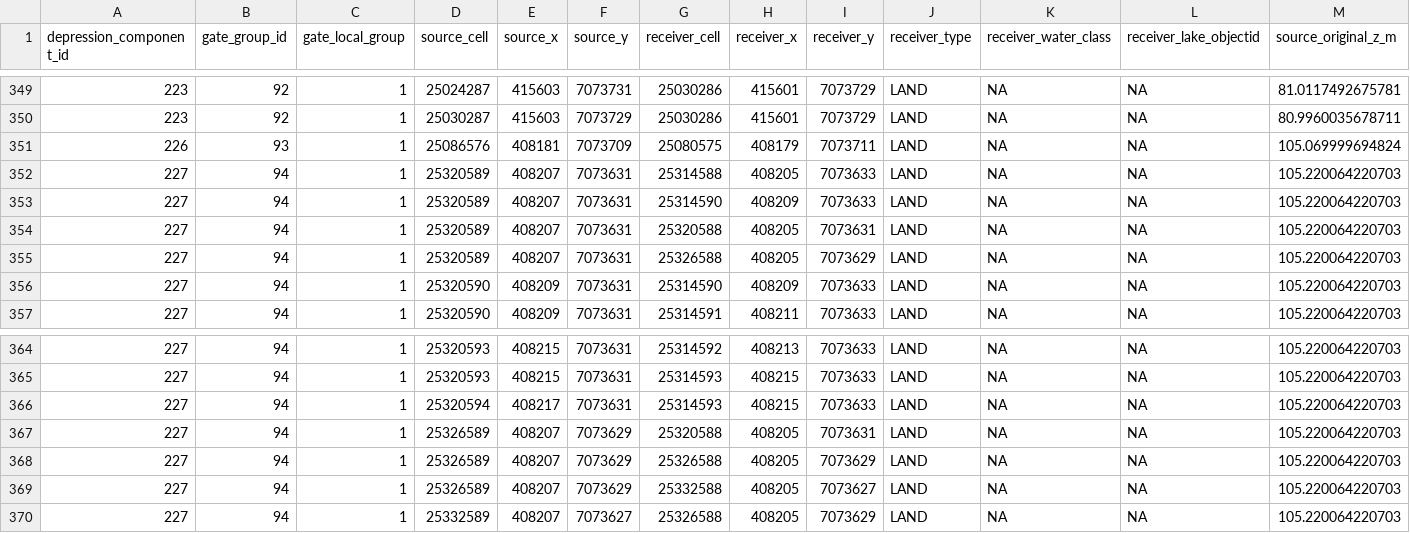
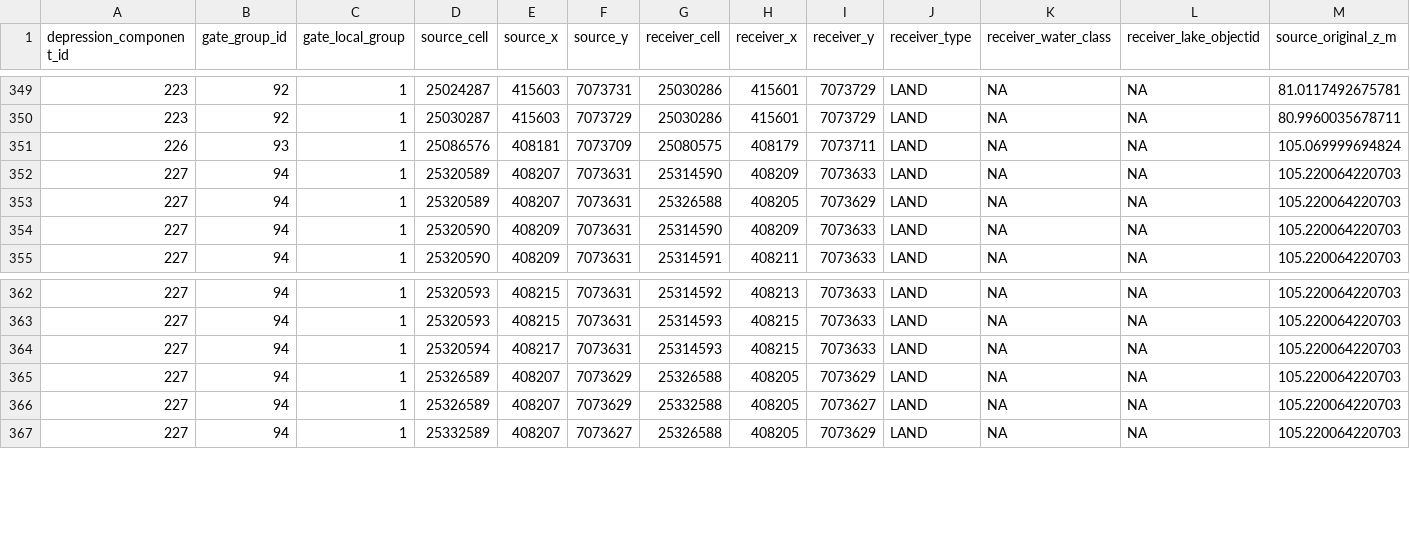
Before and after one commit to annasuuronen/MaaltaMerelle, a CSV file: latest/02_baseline/02D_gate_escape_edge_diagnostic.csv, drawn as a sheet; only a part is shown, gaps mark what is left out; rows hold the shown columns only; the diff names each change by its address in the sheet, - before the commit and + after, or states it on an @@ line.

```diff
--- a/latest/02_baseline/02D_gate_escape_edge_diagnostic.csv
+++ b/latest/02_baseline/02D_gate_escape_edge_diagnostic.csv
-row 352: 227 | 94 | 1 | 25320589 | 408207 | 7073631 | 25314588 | 408205 | 7073633 | LAND | NA | NA | 105.220064220703
-row 354: 227 | 94 | 1 | 25320589 | 408207 | 7073631 | 25320588 | 408205 | 7073631 | LAND | NA | NA | 105.220064220703
-row 367: 227 | 94 | 1 | 25326589 | 408207 | 7073629 | 25320588 | 408205 | 7073631 | LAND | NA | NA | 105.220064220703
```
Also changed, not shown: latest/02_baseline/02D6_flat_escape_edges.csv, latest/02_baseline/02D6_gate_to_flat_component.csv, 25 other files.
